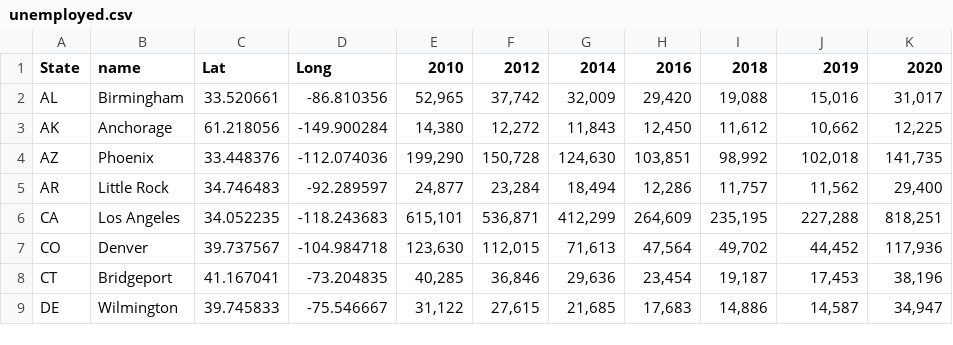
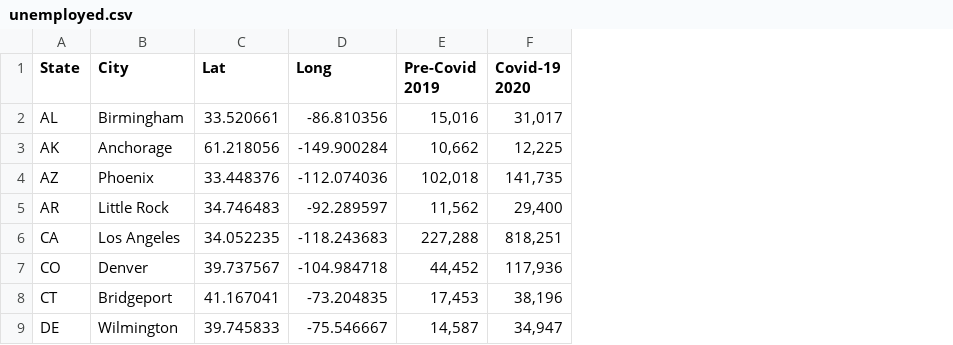
Before and after one commit to lancelot912/unemployment, a CSV file: data/unemployed.csv, drawn as a sheet; only a part is shown; removed rows and columns are numbered as before the commit, all else as after; the diff names each change by its address in the sheet, - before the commit and + after, or states it on an @@ line.

```diff
--- a/data/unemployed.csv
+++ b/data/unemployed.csv
-column E (2010), rows 2-9: 52,965 | 14,380 | 199,290 | 24,877 | 615,101 | 123,630 | 40,285 | 31,122
-column F (2012), rows 2-9: 37,742 | 12,272 | 150,728 | 23,284 | 536,871 | 112,015 | 36,846 | 27,615
-column G (2014), rows 2-9: 32,009 | 11,843 | 124,630 | 18,494 | 412,299 | 71,613 | 29,636 | 21,685
-column H (2016), rows 2-9: 29,420 | 12,450 | 103,851 | 12,286 | 264,609 | 47,564 | 23,454 | 17,683
-column I (2018), rows 2-9: 19,088 | 11,612 | 98,992 | 11,757 | 235,195 | 49,702 | 19,187 | 14,886
-B1: name
+B1: City
-E1: 2019
+E1: Pre-Covid 2019
-F1: 2020
+F1: Covid-19 2020
```
Also changed, not shown: 11 other files.
